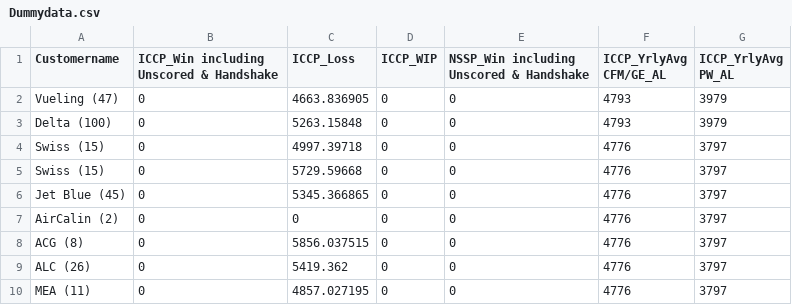
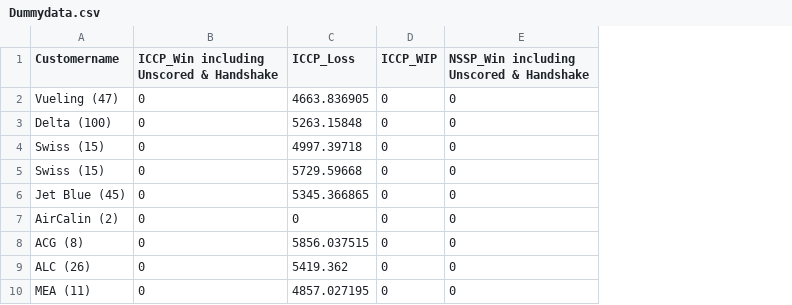
Before and after one commit to sanjukta19/oct19, a CSV file: Dummydata.csv, drawn as a sheet; only a part is shown; the diff names each change by its address in the sheet, - before the commit and + after, or states it on an @@ line.

Commit message:
Add files via upload

```diff
--- a/Dummydata.csv
+++ b/Dummydata.csv
-column F (ICCP_YrlyAvg CFM/GE_AL), rows 2-10: 4793 | 4793 | 4776 | 4776 | 4776 | 4776 | 4776 | 4776 | 4776
-column G (ICCP_YrlyAvg PW_AL), rows 2-10: 3979 | 3979 | 3797 | 3797 | 3797 | 3797 | 3797 | 3797 | 3797
```
